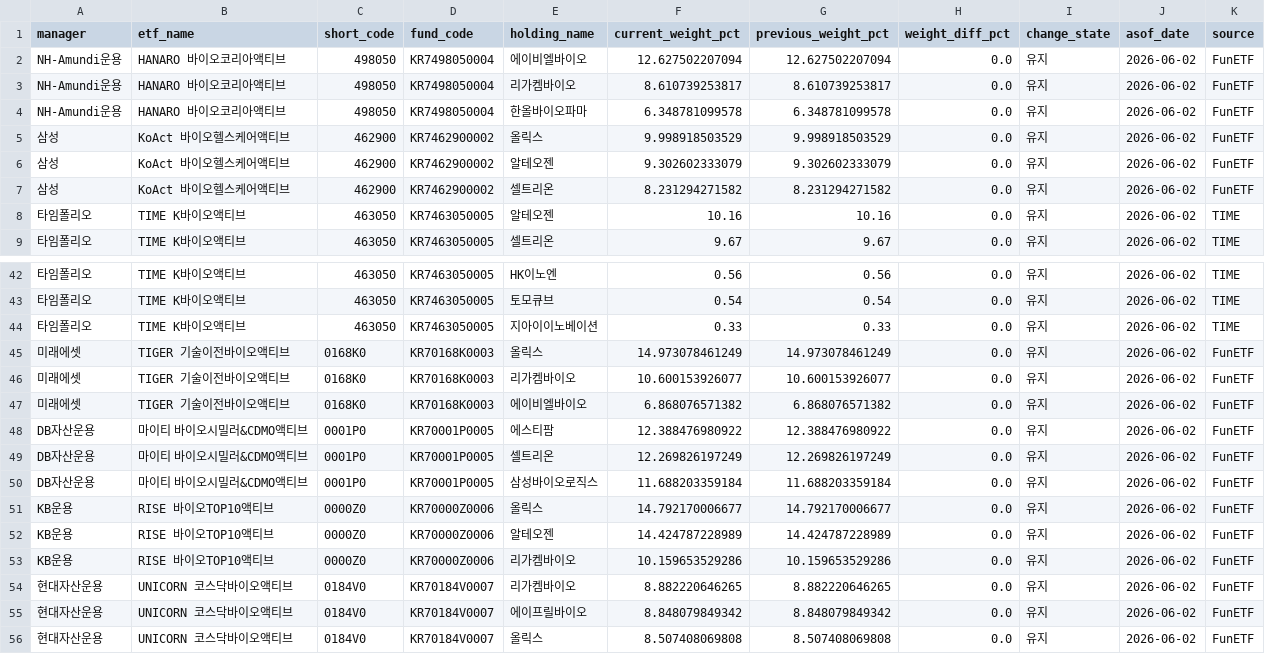
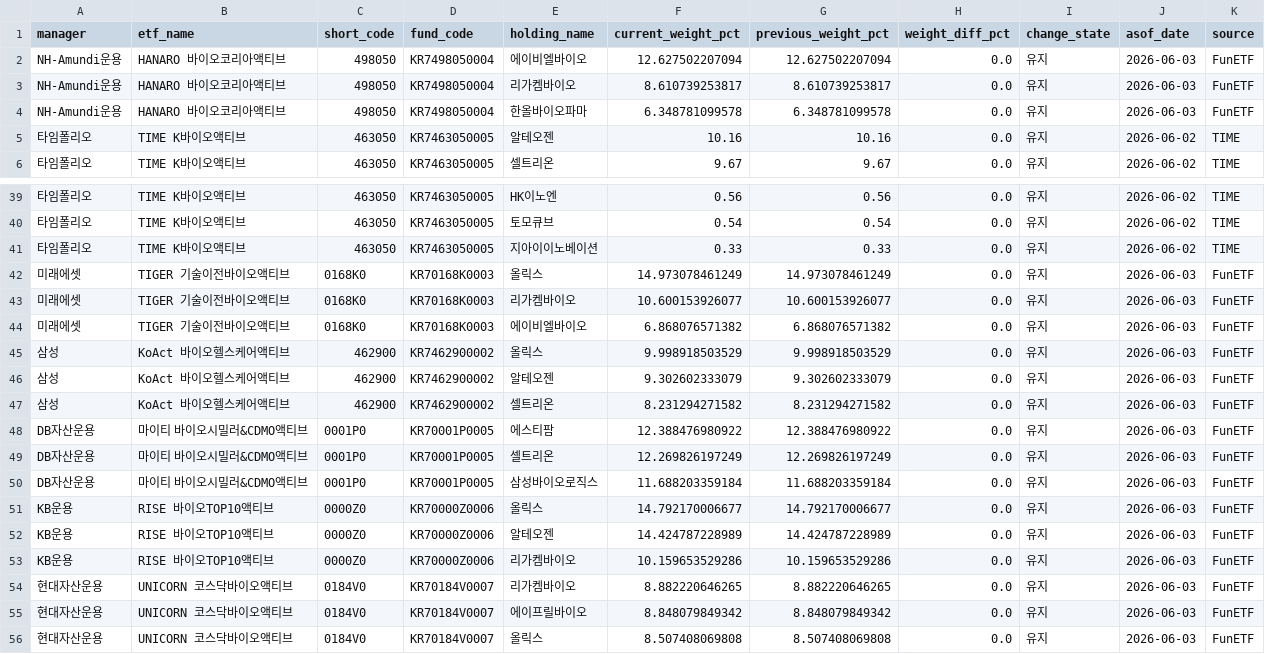
Before and after one commit to jykim4846/etf_check, a CSV file: data/holding_changes.csv, drawn as a sheet; only a part is shown, gaps mark what is left out.

```diff
--- a/data/holding_changes.csv
+++ b/data/holding_changes.csv
@@ -1,8 +1,5 @@
 manager,etf_name,short_code,fund_code,holding_name,current_weight_pct,previous_weight_pct,weight_diff_pct,change_state,asof_date,source
-NH-Amundi운용,HANARO 바이오코리아액티브,498050,KR7498050004,에이비엘바이오,12.627502207094,12.627502207094,0.0,유지,2026-06-02,FunETF
-NH-Amundi운용,HANARO 바이오코리아액티브,498050,KR7498050004,리가켐바이오,8.610739253817,8.610739253817,0.0,유지,2026-06-02,FunETF
-NH-Amundi운용,HANARO 바이오코리아액티브,498050,KR7498050004,한올바이오파마,6.348781099578,6.348781099578,0.0,유지,2026-06-02,FunETF
-삼성,KoAct 바이오헬스케어액티브,462900,KR7462900002,올릭스,9.998918503529,9.998918503529,0.0,유지,2026-06-02,FunETF
-삼성,KoAct 바이오헬스케어액티브,462900,KR7462900002,알테오젠,9.302602333079,9.302602333079,0.0,유지,2026-06-02,FunETF
-삼성,KoAct 바이오헬스케어액티브,462900,KR7462900002,셀트리온,8.231294271582,8.231294271582,0.0,유지,2026-06-02,FunETF
+NH-Amundi운용,HANARO 바이오코리아액티브,498050,KR7498050004,에이비엘바이오,12.627502207094,12.627502207094,0.0,유지,2026-06-03,FunETF
+NH-Amundi운용,HANARO 바이오코리아액티브,498050,KR7498050004,리가켐바이오,8.610739253817,8.610739253817,0.0,유지,2026-06-03,FunETF
+NH-Amundi운용,HANARO 바이오코리아액티브,498050,KR7498050004,한올바이오파마,6.348781099578,6.348781099578,0.0,유지,2026-06-03,FunETF
 타임폴리오,TIME K바이오액티브,463050,KR7463050005,알테오젠,10.16,10.16,0.0,유지,2026-06-02,TIME
@@ -44,13 +41,16 @@ NH-Amundi운용,HANARO 바이오코리아액티브,498050,KR7498050004,한올바
 타임폴리오,TIME K바이오액티브,463050,KR7463050005,지아이이노베이션,0.33,0.33,0.0,유지,2026-06-02,TIME
-미래에셋,TIGER 기술이전바이오액티브,0168K0,KR70168K0003,올릭스,14.973078461249,14.973078461249,0.0,유지,2026-06-02,FunETF
-미래에셋,TIGER 기술이전바이오액티브,0168K0,KR70168K0003,리가켐바이오,10.600153926077,10.600153926077,0.0,유지,2026-06-02,FunETF
-미래에셋,TIGER 기술이전바이오액티브,0168K0,KR70168K0003,에이비엘바이오,6.868076571382,6.868076571382,0.0,유지,2026-06-02,FunETF
-DB자산운용,마이티 바이오시밀러&CDMO액티브,0001P0,KR70001P0005,에스티팜,12.388476980922,12.388476980922,0.0,유지,2026-06-02,FunETF
-DB자산운용,마이티 바이오시밀러&CDMO액티브,0001P0,KR70001P0005,셀트리온,12.269826197249,12.269826197249,0.0,유지,2026-06-02,FunETF
-DB자산운용,마이티 바이오시밀러&CDMO액티브,0001P0,KR70001P0005,삼성바이오로직스,11.688203359184,11.688203359184,0.0,유지,2026-06-02,FunETF
-KB운용,RISE 바이오TOP10액티브,0000Z0,KR70000Z0006,올릭스,14.792170006677,14.792170006677,0.0,유지,2026-06-02,FunETF
-KB운용,RISE 바이오TOP10액티브,0000Z0,KR70000Z0006,알테오젠,14.424787228989,14.424787228989,0.0,유지,2026-06-02,FunETF
-KB운용,RISE 바이오TOP10액티브,0000Z0,KR70000Z0006,리가켐바이오,10.159653529286,10.159653529286,0.0,유지,2026-06-02,FunETF
-현대자산운용,UNICORN 코스닥바이오액티브,0184V0,KR70184V0007,리가켐바이오,8.882220646265,8.882220646265,0.0,유지,2026-06-02,FunETF
-현대자산운용,UNICORN 코스닥바이오액티브,0184V0,KR70184V0007,에이프릴바이오,8.848079849342,8.848079849342,0.0,유지,2026-06-02,FunETF
-현대자산운용,UNICORN 코스닥바이오액티브,0184V0,KR70184V0007,올릭스,8.507408069808,8.507408069808,0.0,유지,2026-06-02,FunETF
+미래에셋,TIGER 기술이전바이오액티브,0168K0,KR70168K0003,올릭스,14.973078461249,14.973078461249,0.0,유지,2026-06-03,FunETF
+미래에셋,TIGER 기술이전바이오액티브,0168K0,KR70168K0003,리가켐바이오,10.600153926077,10.600153926077,0.0,유지,2026-06-03,FunETF
+미래에셋,TIGER 기술이전바이오액티브,0168K0,KR70168K0003,에이비엘바이오,6.868076571382,6.868076571382,0.0,유지,2026-06-03,FunETF
+삼성,KoAct 바이오헬스케어액티브,462900,KR7462900002,올릭스,9.998918503529,9.998918503529,0.0,유지,2026-06-03,FunETF
+삼성,KoAct 바이오헬스케어액티브,462900,KR7462900002,알테오젠,9.302602333079,9.302602333079,0.0,유지,2026-06-03,FunETF
+삼성,KoAct 바이오헬스케어액티브,462900,KR7462900002,셀트리온,8.231294271582,8.231294271582,0.0,유지,2026-06-03,FunETF
+DB자산운용,마이티 바이오시밀러&CDMO액티브,0001P0,KR70001P0005,에스티팜,12.388476980922,12.388476980922,0.0,유지,2026-06-03,FunETF
+DB자산운용,마이티 바이오시밀러&CDMO액티브,0001P0,KR70001P0005,셀트리온,12.269826197249,12.269826197249,0.0,유지,2026-06-03,FunETF
+DB자산운용,마이티 바이오시밀러&CDMO액티브,0001P0,KR70001P0005,삼성바이오로직스,11.688203359184,11.688203359184,0.0,유지,2026-06-03,FunETF
+KB운용,RISE 바이오TOP10액티브,0000Z0,KR70000Z0006,올릭스,14.792170006677,14.792170006677,0.0,유지,2026-06-03,FunETF
+KB운용,RISE 바이오TOP10액티브,0000Z0,KR70000Z0006,알테오젠,14.424787228989,14.424787228989,0.0,유지,2026-06-03,FunETF
+KB운용,RISE 바이오TOP10액티브,0000Z0,KR70000Z0006,리가켐바이오,10.159653529286,10.159653529286,0.0,유지,2026-06-03,FunETF
+현대자산운용,UNICORN 코스닥바이오액티브,0184V0,KR70184V0007,리가켐바이오,8.882220646265,8.882220646265,0.0,유지,2026-06-03,FunETF
+현대자산운용,UNICORN 코스닥바이오액티브,0184V0,KR70184V0007,에이프릴바이오,8.848079849342,8.848079849342,0.0,유지,2026-06-03,FunETF
+현대자산운용,UNICORN 코스닥바이오액티브,0184V0,KR70184V0007,올릭스,8.507408069808,8.507408069808,0.0,유지,2026-06-03,FunETF
```
Also changed, not shown: data/etf_list.csv, 9 other files.
